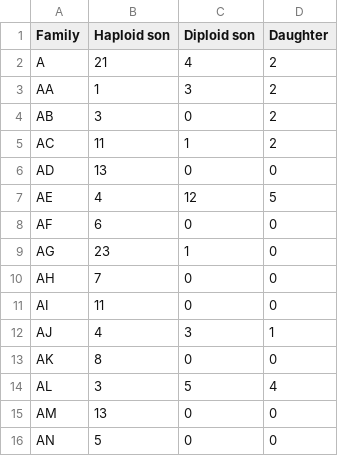
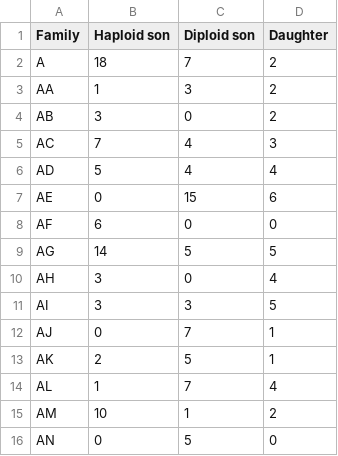
Before and after one commit to cmdoret/master_archive, a TSV file: reports/lab_book/ploidy_per_fam/off_prop.tsv, drawn as a sheet; only a part is shown; the diff covers the shown part only.

```diff
--- a/reports/lab_book/ploidy_per_fam/off_prop.tsv
+++ b/reports/lab_book/ploidy_per_fam/off_prop.tsv
@@ -1,16 +1,16 @@
 Family	Haploid son	Diploid son	Daughter
-A	21	4	2
+A	18	7	2
 AA	1	3	2
 AB	3	0	2
-AC	11	1	2
-AD	13	0	0
-AE	4	12	5
+AC	7	4	3
+AD	5	4	4
+AE	0	15	6
 AF	6	0	0
-AG	23	1	0
-AH	7	0	0
-AI	11	0	0
-AJ	4	3	1
-AK	8	0	0
-AL	3	5	4
-AM	13	0	0
-AN	5	0	0
+AG	14	5	5
+AH	3	0	4
+AI	3	3	5
+AJ	0	7	1
+AK	2	5	1
+AL	1	7	4
+AM	10	1	2
+AN	0	5	0
```
Also changed, not shown: 62 edited cells elsewhere in this file, 3 other files.
